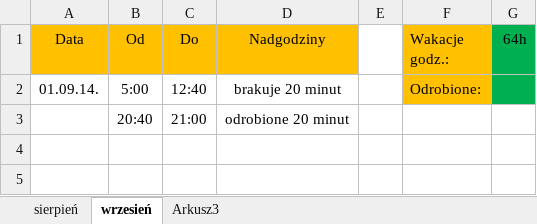
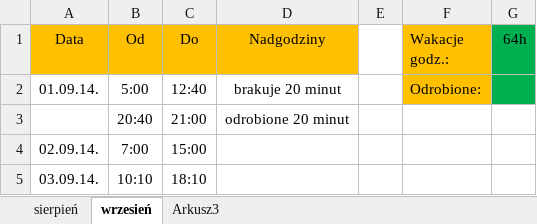
Before and after one commit to Paul119/praca, an Excel workbook: praca.xlsx, sheet wrzesień, drawn as a sheet; values as stored, in another font and other column widths than the file's, no borders; the diff names each change by its address in the sheet, - before the commit and + after, or states it on an @@ line.

```diff
--- a/praca.xlsx (sheet wrzesień)
+++ b/praca.xlsx (sheet wrzesień)
+row 4: 02.09.14. | 7:00 | 15:00
+row 5: 03.09.14. | 10:10 | 18:10
```
Also changed, not shown: telefon/gotowe_fony.xlsx.
